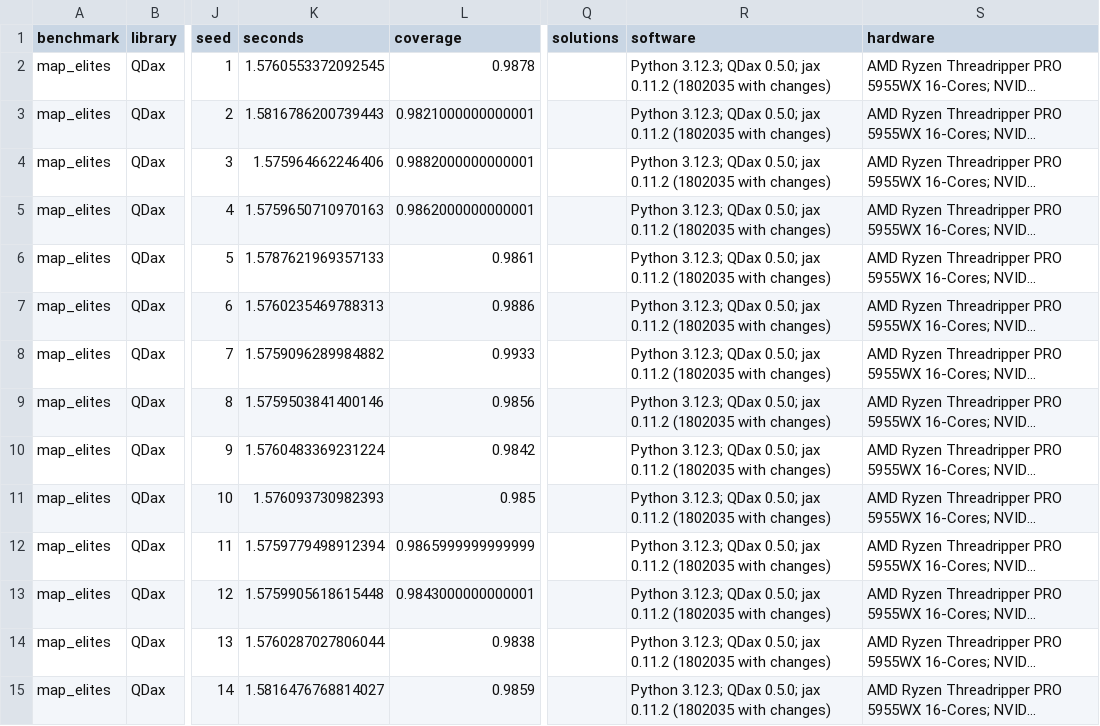
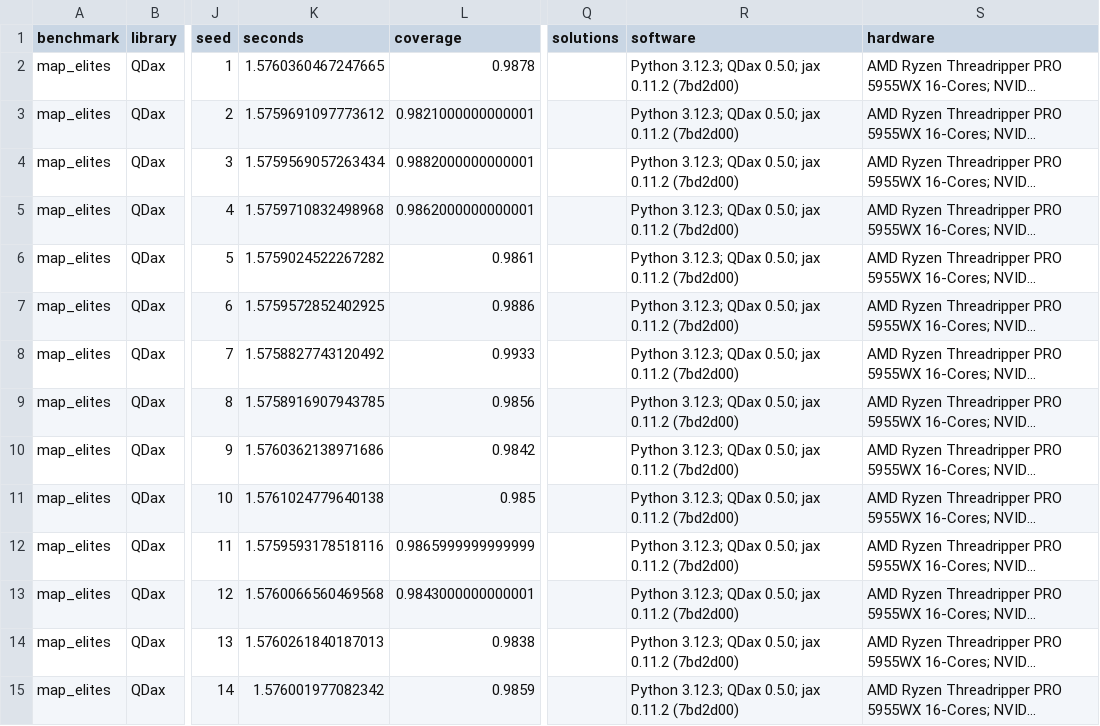
Before and after one commit to wclaerhout/QualityDiversity.jl, a CSV file: benchmark/compare/results/map_elites-qdax-centroids-float64-gpu.csv, drawn as a sheet; only a part is shown, gaps mark what is left out; long unchanged cells end in …; the diff covers the shown part only; the diff names each change by its address in the sheet, - before the commit and + after, or states it on an @@ line.

```diff
--- a/benchmark/compare/results/map_elites-qdax-centroids-float64-gpu.csv
+++ b/benchmark/compare/results/map_elites-qdax-centroids-float64-gpu.csv
-K2 (seconds): 1.5760553372092545
+K2 (seconds): 1.5760360467247665
-R2:R15 (software): …jax 0.11.2 (1802035 with changes)
+R2:R15 (software): …jax 0.11.2 (7bd2d00)
-K3 (seconds): 1.5816786200739443
+K3 (seconds): 1.5759691097773612
-K4 (seconds): 1.575964662246406
+K4 (seconds): 1.5759569057263434
-K5 (seconds): 1.5759650710970163
+K5 (seconds): 1.5759710832498968
-K6 (seconds): 1.5787621969357133
+K6 (seconds): 1.5759024522267282
-K7 (seconds): 1.5760235469788313
+K7 (seconds): 1.5759572852402925
-K8 (seconds): 1.5759096289984882
+K8 (seconds): 1.5758827743120492
-K9 (seconds): 1.5759503841400146
+K9 (seconds): 1.5758916907943785
-K10 (seconds): 1.5760483369231224
+K10 (seconds): 1.5760362138971686
-K11 (seconds): 1.576093730982393
+K11 (seconds): 1.5761024779640138
-K12 (seconds): 1.5759779498912394
+K12 (seconds): 1.5759593178518116
-K13 (seconds): 1.5759905618615448
+K13 (seconds): 1.5760066560469568
-K14 (seconds): 1.5760287027806044
+K14 (seconds): 1.5760261840187013
-K15 (seconds): 1.5816476768814027
+K15 (seconds): 1.576001977082342
```
Also changed, not shown: 140 edited cells elsewhere in this file, benchmark/compare/results/cma-qualitydiversity-cpu-t1.csv, benchmark/compare/results/map_elites-qdax-centroids-float32-gpu.csv, 10 other files.
